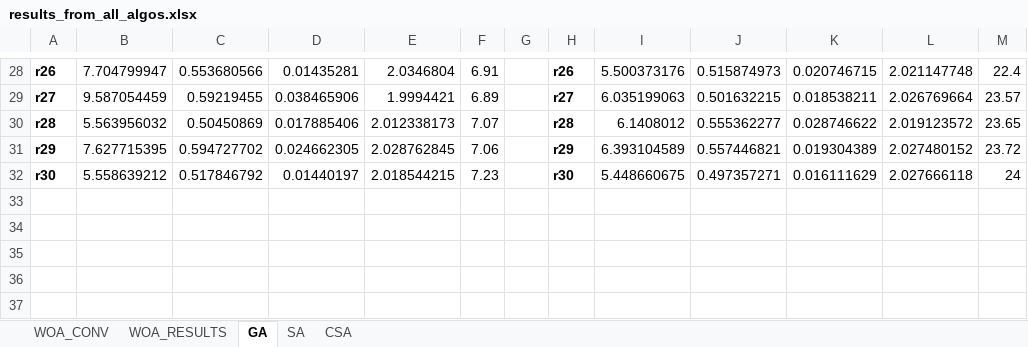
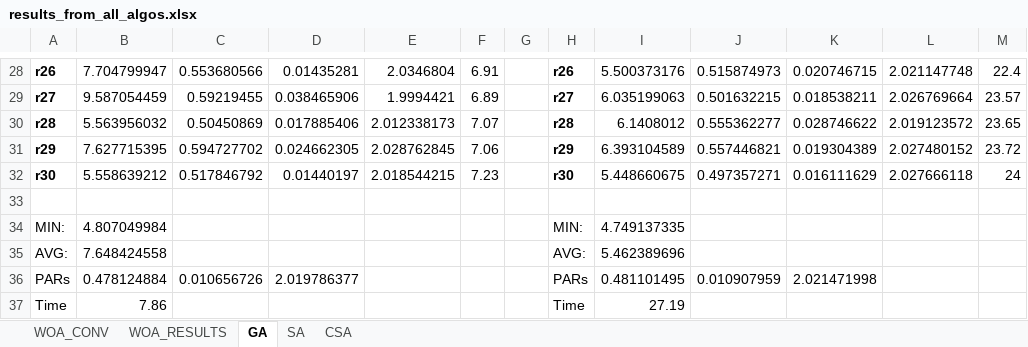
Before and after one commit to tsvetanov-ts/woa, an Excel workbook: results_from_all_algos.xlsx, sheet GA, drawn as a sheet; only a part is shown, gaps mark what is left out; values as stored, in another font and other column widths than the file's, no borders; the diff names each change by its address in the sheet, - before the commit and + after, or states it on an @@ line.

Commit message:
add min and average J + parameters and time for each of 4 algorithms

```diff
--- a/results_from_all_algos.xlsx (sheet GA)
+++ b/results_from_all_algos.xlsx (sheet GA)
+row 33: (empty)
+row 34: MIN: | 4.807049984 |  |  |  |  |  | MIN: | 4.749137335
+row 35: AVG: | 7.648424558 |  |  |  |  |  | AVG: | 5.462389696
+row 36: PARs | 0.478124884 | 0.010656726 | 2.019786377 |  |  |  | PARs | 0.481101495 | 0.010907959 | 2.021471998
+row 37: Time | 7.86 |  |  |  |  |  | Time | 27.19
```
Also changed, not shown: sheet CSA, sheet SA.
